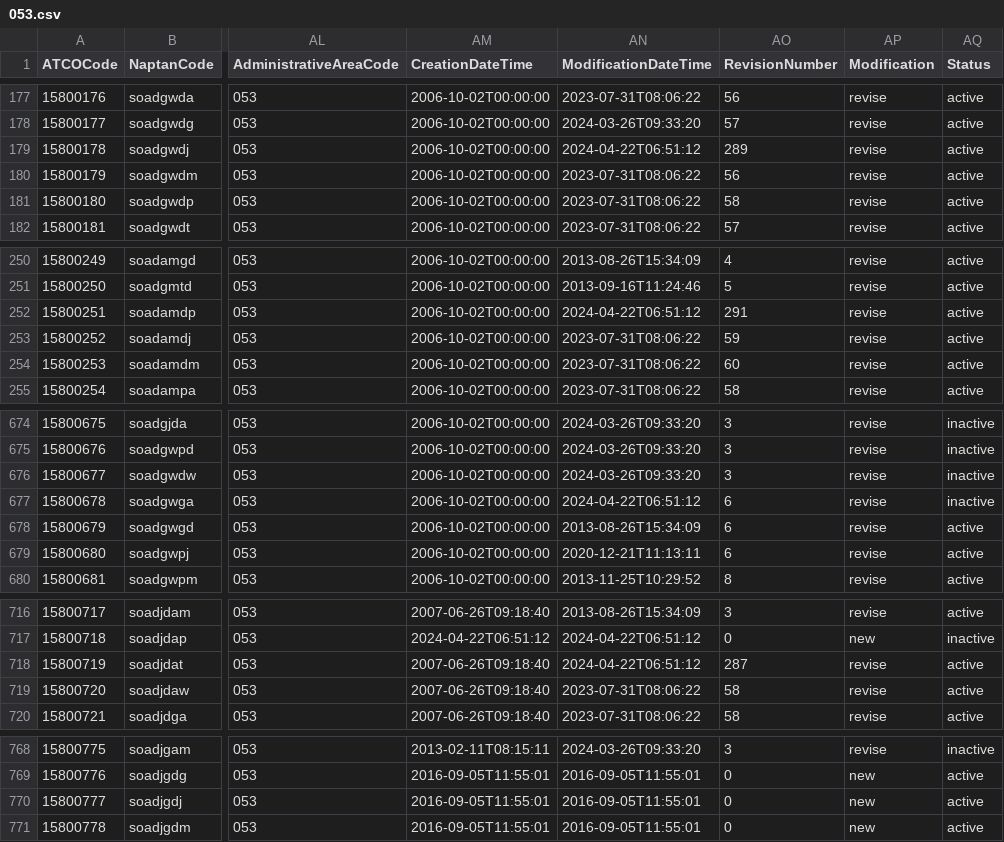
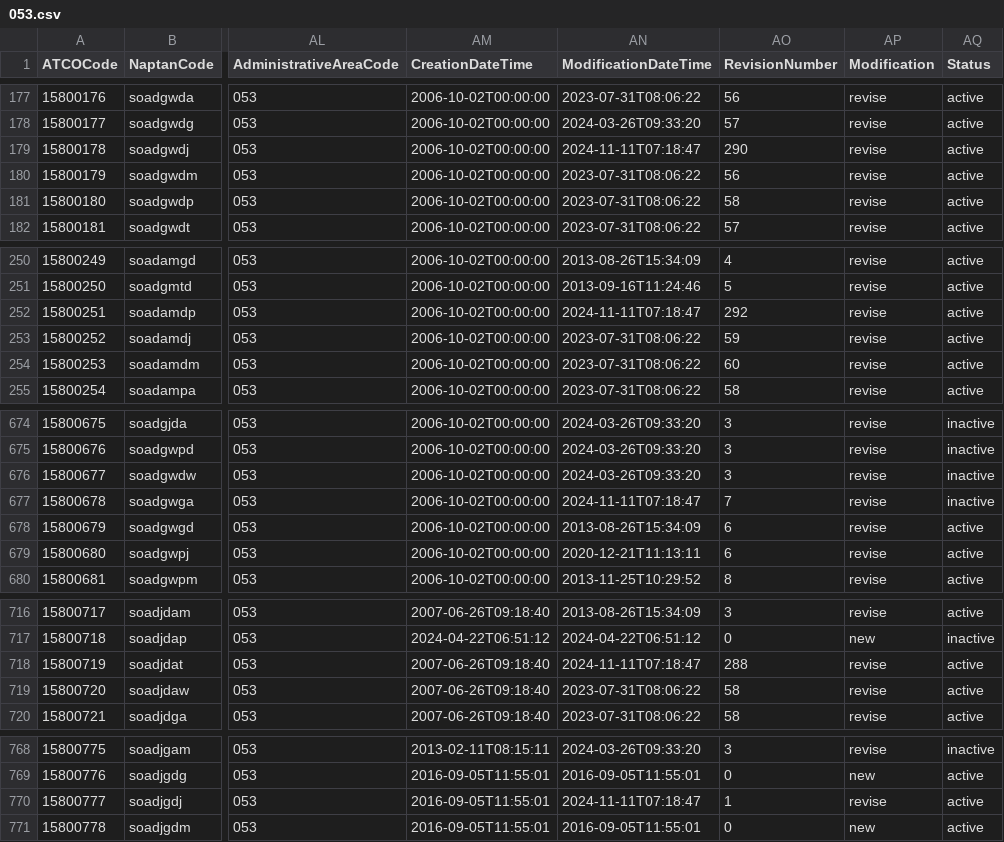
Before and after one commit to bustimes/scrapings, a CSV file: naptan/053.csv, drawn as a sheet; only a part is shown, gaps mark what is left out; the diff covers the shown part only; the diff names each change by its address in the sheet, - before the commit and + after, or states it on an @@ line.

```diff
--- a/naptan/053.csv
+++ b/naptan/053.csv
-AN179 (ModificationDateTime): 2024-04-22T06:51:12
+AN179 (ModificationDateTime): 2024-11-11T07:18:47
-AO179 (RevisionNumber): 289
+AO179 (RevisionNumber): 290
-AN252 (ModificationDateTime): 2024-04-22T06:51:12
+AN252 (ModificationDateTime): 2024-11-11T07:18:47
-AO252 (RevisionNumber): 291
+AO252 (RevisionNumber): 292
-AN677 (ModificationDateTime): 2024-04-22T06:51:12
+AN677 (ModificationDateTime): 2024-11-11T07:18:47
-AO677 (RevisionNumber): 6
+AO677 (RevisionNumber): 7
-AN718 (ModificationDateTime): 2024-04-22T06:51:12
+AN718 (ModificationDateTime): 2024-11-11T07:18:47
-AO718 (RevisionNumber): 287
+AO718 (RevisionNumber): 288
-AN770 (ModificationDateTime): 2016-09-05T11:55:01
+AN770 (ModificationDateTime): 2024-11-11T07:18:47
-AO770 (RevisionNumber): 0
+AO770 (RevisionNumber): 1
-AP770 (Modification): new
+AP770 (Modification): revise
```
Also changed, not shown: 1 added row and 24 edited cells elsewhere in this file, naptan/104.csv, 1 other file.
